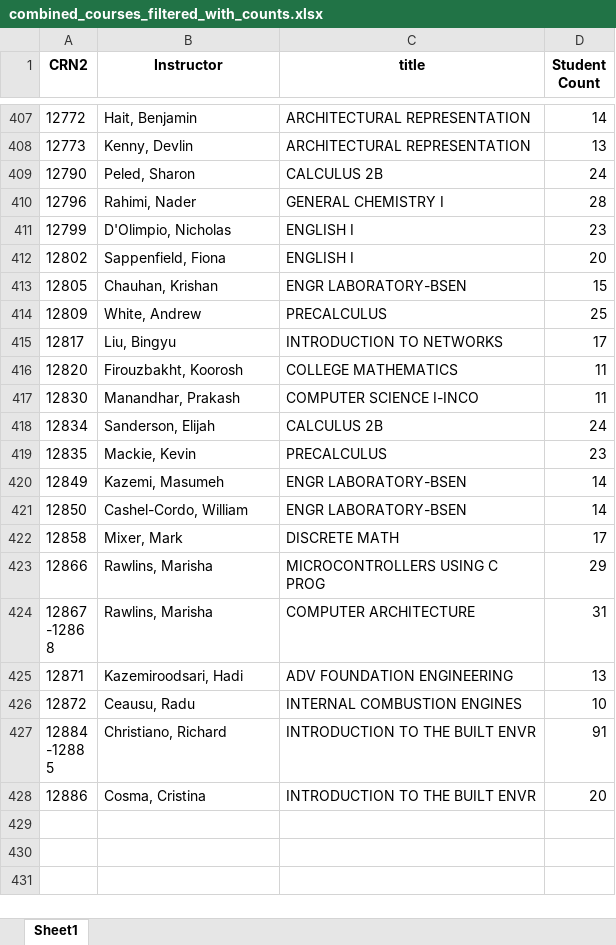
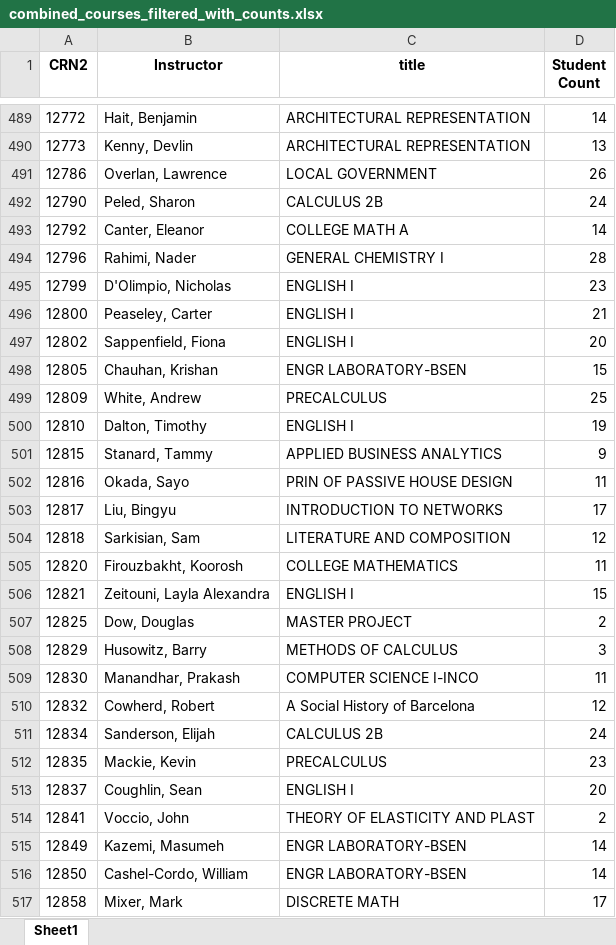
Before and after one commit to wur5atwit/redesigned-train, an Excel workbook: combined_courses_filtered_with_counts.xlsx, sheet Sheet1, drawn as a sheet; only a part is shown, gaps mark what is left out; the shorter side is filled out with more unchanged rows; values as stored, in another font and other column widths than the file's, no borders; the diff covers the shown part only; the diff names each change by its address in the sheet, - before the commit and + after, or states it on an @@ line.

Commit message:
instructor conflict

```diff
--- a/combined_courses_filtered_with_counts.xlsx (sheet Sheet1)
+++ b/combined_courses_filtered_with_counts.xlsx (sheet Sheet1)
+row 491: 12786 | Overlan, Lawrence | LOCAL GOVERNMENT | 26
+row 493: 12792 | Canter, Eleanor | COLLEGE MATH A | 14
+row 496: 12800 | Peaseley, Carter | ENGLISH I | 21
+row 500: 12810 | Dalton, Timothy | ENGLISH I | 19
+row 501: 12815 | Stanard, Tammy | APPLIED BUSINESS ANALYTICS | 9
+row 502: 12816 | Okada, Sayo | PRIN OF PASSIVE HOUSE DESIGN | 11
+row 504: 12818 | Sarkisian, Sam | LITERATURE AND COMPOSITION | 12
+row 506: 12821 | Zeitouni, Layla Alexandra | ENGLISH I | 15
+row 507: 12825 | Dow, Douglas | MASTER PROJECT | 2
+row 508: 12829 | Husowitz, Barry | METHODS OF CALCULUS | 3
+row 510: 12832 | Cowherd, Robert | A Social History of Barcelona | 12
+row 513: 12837 | Coughlin, Sean | ENGLISH I | 20
+row 514: 12841 | Voccio, John | THEORY OF ELASTICITY AND PLAST | 2
```
Also changed, not shown: 89 added rows elsewhere in this sheet, Possible_Schedule.xlsx, 1 other file.
